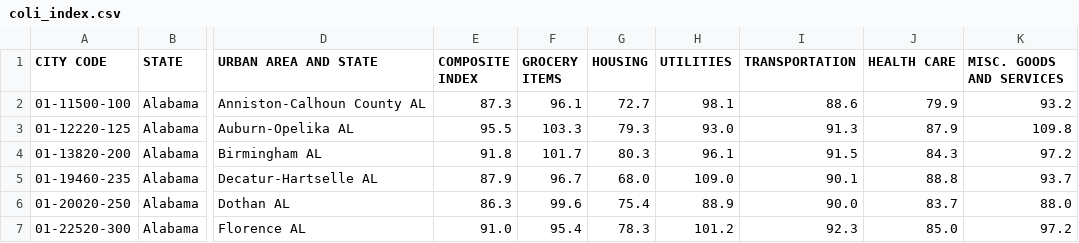
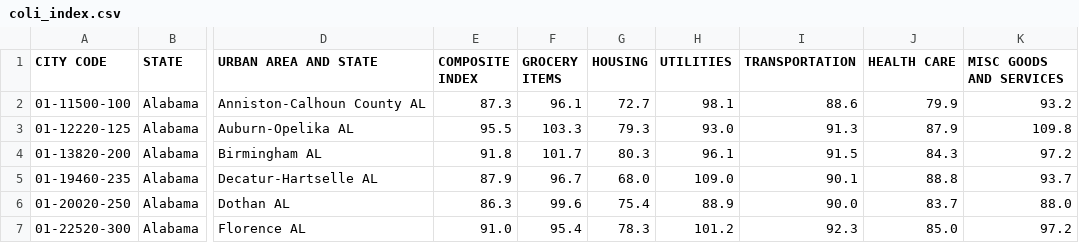
Before and after one commit to Frostai/Coli-React, a CSV file: app/coli_data/coli_index.csv, drawn as a sheet; only a part is shown, gaps mark what is left out; the diff names each change by its address in the sheet, - before the commit and + after, or states it on an @@ line.

Commit message:
Almost done with first version, todo: finish styles and products table

```diff
--- a/app/coli_data/coli_index.csv
+++ b/app/coli_data/coli_index.csv
-K1: MISC. GOODS AND SERVICES
+K1: MISC GOODS AND SERVICES
```
Also changed, not shown: 22 other files.
